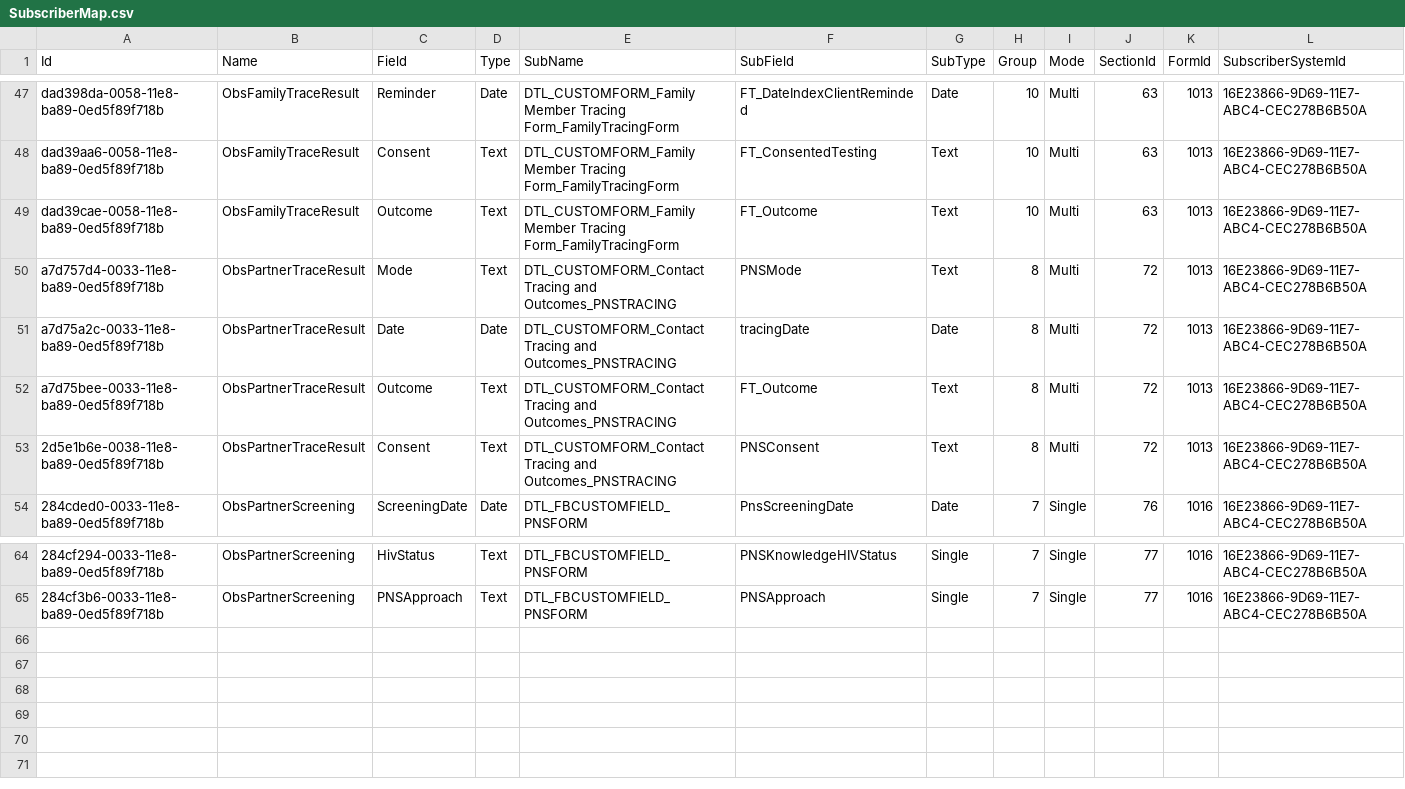
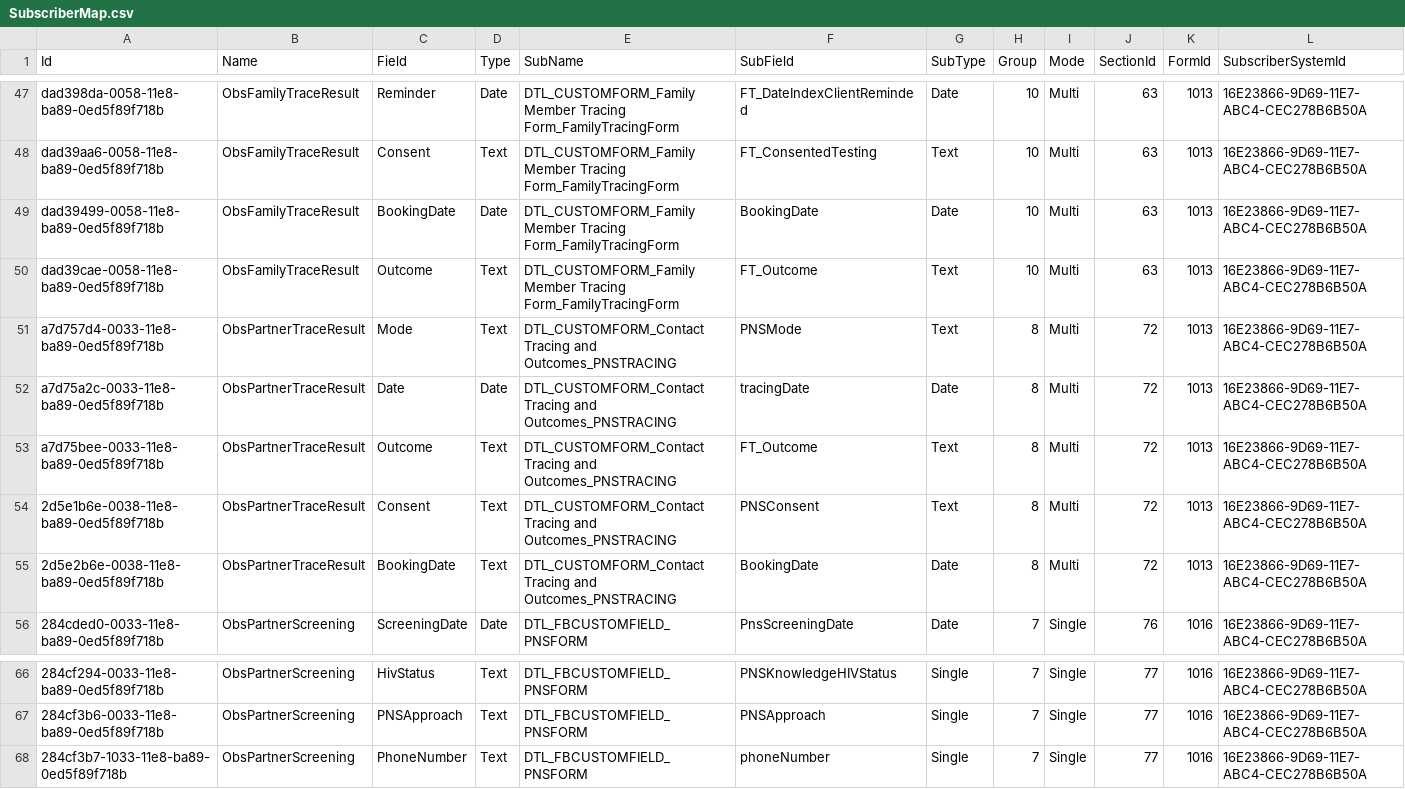
Before and after one commit to palladiumkenya/livehapi, a CSV file: LiveHAPI.Infrastructure/Seed/SubscriberMap.csv, drawn as a sheet; only a part is shown, gaps mark what is left out.

Commit message:
added booking dates to pns and family tracing added phoneno to pns form

```diff
--- a/LiveHAPI.Infrastructure/Seed/SubscriberMap.csv
+++ b/LiveHAPI.Infrastructure/Seed/SubscriberMap.csv
@@ -48,2 +48,3 @@ dad398da-0058-11e8-ba89-0ed5f89f718b|ObsFamilyTraceResult|Reminder|Date|DTL_CUST
 dad39aa6-0058-11e8-ba89-0ed5f89f718b|ObsFamilyTraceResult|Consent|Text|DTL_CUSTOMFORM_Family Member Tracing Form_FamilyTracingForm|FT_ConsentedTesting|Text|10|Multi|63|1013|16E23866-9D69-11E7-ABC4-CEC278B6B50A
+dad39499-0058-11e8-ba89-0ed5f89f718b|ObsFamilyTraceResult|BookingDate|Date|DTL_CUSTOMFORM_Family Member Tracing Form_FamilyTracingForm|BookingDate|Date|10|Multi|63|1013|16E23866-9D69-11E7-ABC4-CEC278B6B50A
 dad39cae-0058-11e8-ba89-0ed5f89f718b|ObsFamilyTraceResult|Outcome|Text|DTL_CUSTOMFORM_Family Member Tracing Form_FamilyTracingForm|FT_Outcome|Text|10|Multi|63|1013|16E23866-9D69-11E7-ABC4-CEC278B6B50A
@@ -53,2 +54,3 @@ a7d75bee-0033-11e8-ba89-0ed5f89f718b|ObsPartnerTraceResult|Outcome|Text|DTL_CUST
 2d5e1b6e-0038-11e8-ba89-0ed5f89f718b|ObsPartnerTraceResult|Consent|Text|DTL_CUSTOMFORM_Contact Tracing and Outcomes_PNSTRACING|PNSConsent|Text|8|Multi|72|1013|16E23866-9D69-11E7-ABC4-CEC278B6B50A
+2d5e2b6e-0038-11e8-ba89-0ed5f89f718b|ObsPartnerTraceResult|BookingDate|Text|DTL_CUSTOMFORM_Contact Tracing and Outcomes_PNSTRACING|BookingDate|Date|8|Multi|72|1013|16E23866-9D69-11E7-ABC4-CEC278B6B50A
 284cded0-0033-11e8-ba89-0ed5f89f718b|ObsPartnerScreening|ScreeningDate|Date|DTL_FBCUSTOMFIELD_PNSFORM|PnsScreeningDate|Date|7|Single|76|1016|16E23866-9D69-11E7-ABC4-CEC278B6B50A
@@ -65 +67,2 @@ a7d75bee-0033-11e8-ba89-0ed5f89f718b|ObsPartnerTraceResult|Outcome|Text|DTL_CUST
 284cf3b6-0033-11e8-ba89-0ed5f89f718b|ObsPartnerScreening|PNSApproach|Text|DTL_FBCUSTOMFIELD_PNSFORM|PNSApproach|Single|7|Single|77|1016|16E23866-9D69-11E7-ABC4-CEC278B6B50A
+284cf3b7-1033-11e8-ba89-0ed5f89f718b|ObsPartnerScreening|PhoneNumber|Text|DTL_FBCUSTOMFIELD_PNSFORM|phoneNumber|Single|7|Single|77|1016|16E23866-9D69-11E7-ABC4-CEC278B6B50A
```
Also changed, not shown: 13 other files.
